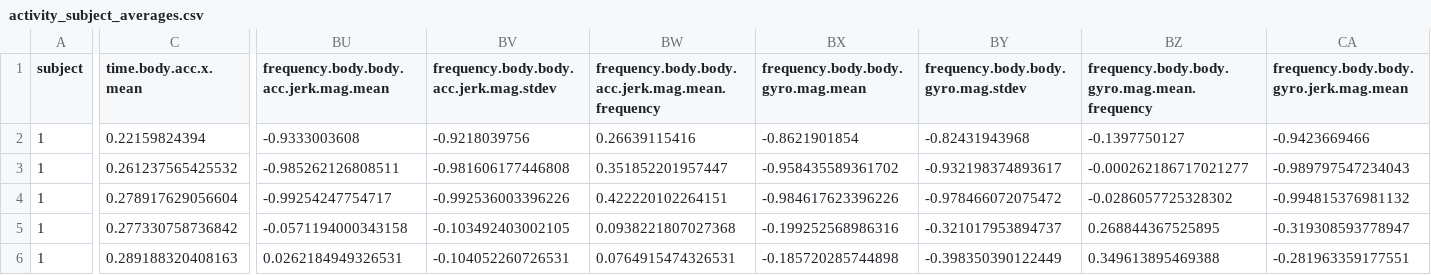
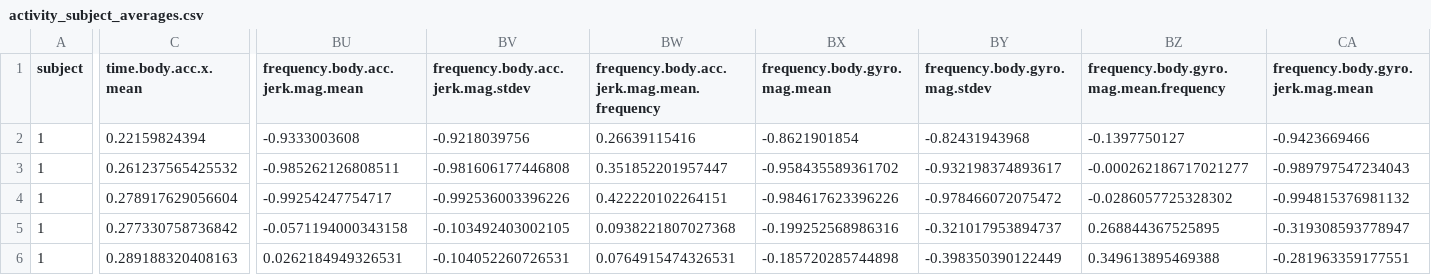
Before and after one commit to scrain/getting-and-cleaning-data-course-project, a CSV file: activity_subject_averages.csv, drawn as a sheet; only a part is shown, gaps mark what is left out; the diff covers the shown part only; the diff names each change by its address in the sheet, - before the commit and + after, or states it on an @@ line.

Commit message:
switched to csv for tidy data.  Added meanFreq to output

```diff
--- a/activity_subject_averages.csv
+++ b/activity_subject_averages.csv
-BU1: frequency.body.body.acc.jerk.mag.mean
+BU1: frequency.body.acc.jerk.mag.mean
-BV1: frequency.body.body.acc.jerk.mag.stdev
+BV1: frequency.body.acc.jerk.mag.stdev
-BW1: frequency.body.body.acc.jerk.mag.mean.frequency
+BW1: frequency.body.acc.jerk.mag.mean.frequency
-BX1: frequency.body.body.gyro.mag.mean
+BX1: frequency.body.gyro.mag.mean
-BY1: frequency.body.body.gyro.mag.stdev
+BY1: frequency.body.gyro.mag.stdev
-BZ1: frequency.body.body.gyro.mag.mean.frequency
+BZ1: frequency.body.gyro.mag.mean.frequency
-CA1: frequency.body.body.gyro.jerk.mag.mean
+CA1: frequency.body.gyro.jerk.mag.mean
```
Also changed, not shown: 2 edited cells elsewhere in this file, 3 other files.
